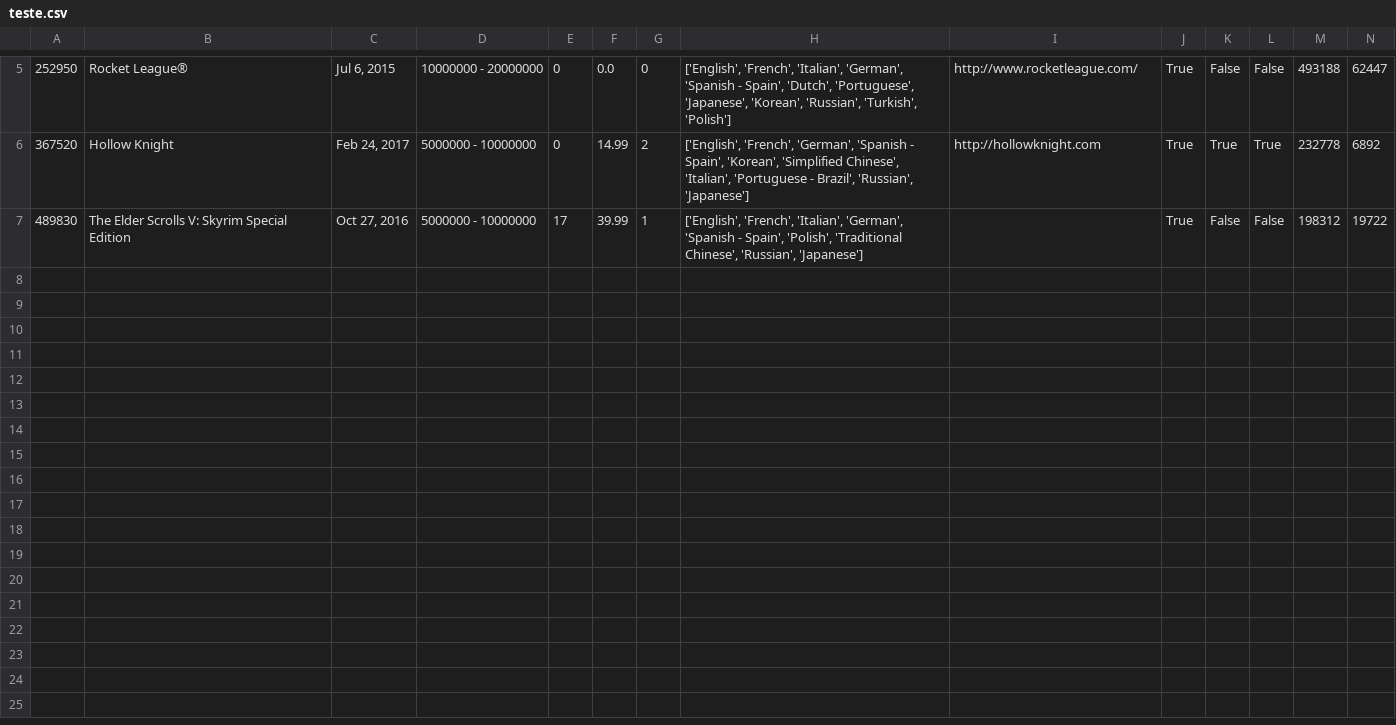
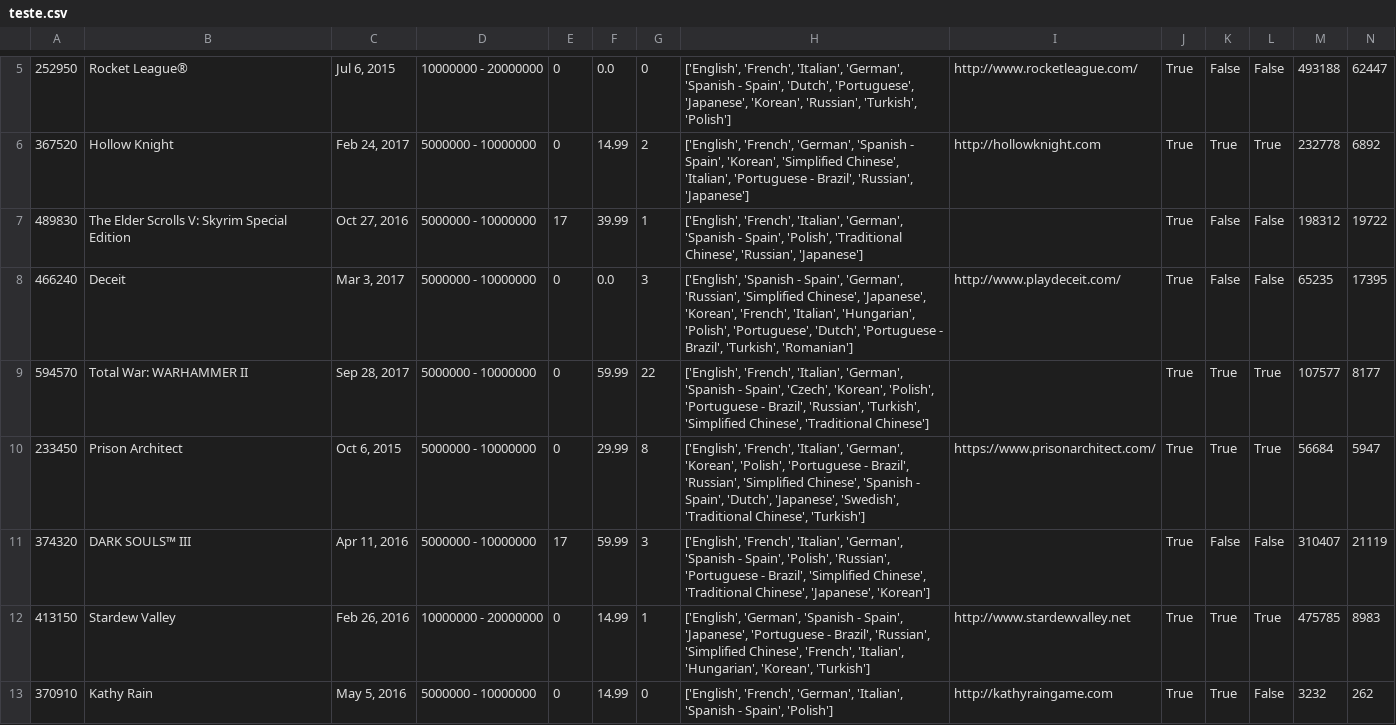
Before and after one commit to Brenn0219/AEDSIII, a CSV file: FileIndexedWithTreeB/teste.csv, drawn as a sheet; only a part is shown, gaps mark what is left out; rows hold the shown columns only; the diff names each change by its address in the sheet, - before the commit and + after, or states it on an @@ line.

Commit message:
Fragmentation of Insertion of the Tree

```diff
--- a/FileIndexedWithTreeB/teste.csv
+++ b/FileIndexedWithTreeB/teste.csv
+row 8: 466240 | Deceit | Mar 3, 2017 | 5000000 - 10000000 | 0 | 0.0 | 3 | ['English', 'Spanish - Spain', 'German', 'Russian', 'Simplified Chinese', 'Japanese', 'Korean', 'French', 'Italian', 'Hungarian', 'Polish', 'Portuguese', 'Dutch', 'Portuguese - Brazil', 'Turkish', 'Romanian'] | http://www.playdeceit.com/ | True | False | False | 65235 | 17395
+row 9: 594570 | Total War: WARHAMMER II | Sep 28, 2017 | 5000000 - 10000000 | 0 | 59.99 | 22 | ['English', 'French', 'Italian', 'German', 'Spanish - Spain', 'Czech', 'Korean', 'Polish', 'Portuguese - Brazil', 'Russian', 'Turkish', 'Simplified Chinese', 'Traditional Chinese'] |  | True | True | True | 107577 | 8177
+row 10: 233450 | Prison Architect | Oct 6, 2015 | 5000000 - 10000000 | 0 | 29.99 | 8 | ['English', 'French', 'Italian', 'German', 'Korean', 'Polish', 'Portuguese - Brazil', 'Russian', 'Simplified Chinese', 'Spanish - Spain', 'Dutch', 'Japanese', 'Swedish', 'Traditional Chinese', 'Turkish'] | https://www.prisonarchitect.com/ | True | True | True | 56684 | 5947
+row 11: 374320 | DARK SOULS™ III | Apr 11, 2016 | 5000000 - 10000000 | 17 | 59.99 | 3 | ['English', 'French', 'Italian', 'German', 'Spanish - Spain', 'Polish', 'Russian', 'Portuguese - Brazil', 'Simplified Chinese', 'Traditional Chinese', 'Japanese', 'Korean'] |  | True | False | False | 310407 | 21119
+row 12: 413150 | Stardew Valley | Feb 26, 2016 | 10000000 - 20000000 | 0 | 14.99 | 1 | ['English', 'German', 'Spanish - Spain', 'Japanese', 'Portuguese - Brazil', 'Russian', 'Simplified Chinese', 'French', 'Italian', 'Hungarian', 'Korean', 'Turkish'] | http://www.stardewvalley.net | True | True | True | 475785 | 8983
+row 13: 370910 | Kathy Rain | May 5, 2016 | 5000000 - 10000000 | 0 | 14.99 | 0 | ['English', 'French', 'German', 'Italian', 'Spanish - Spain', 'Polish'] | http://kathyraingame.com | True | True | False | 3232 | 262
```
Also changed, not shown: 7 other files.
